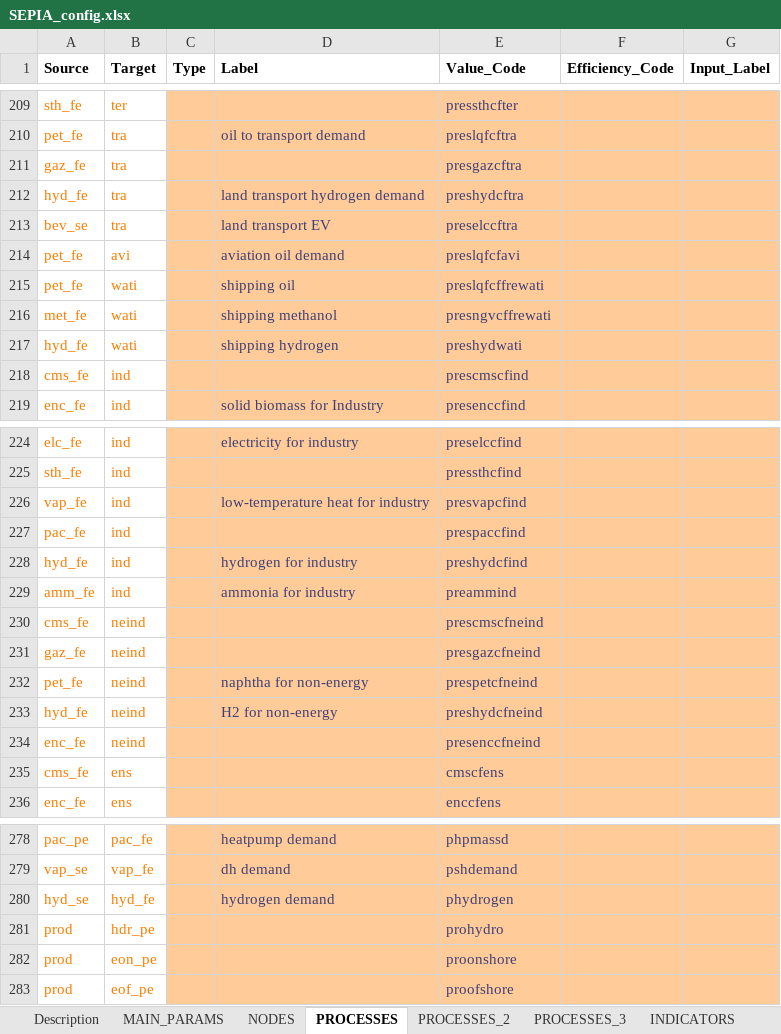
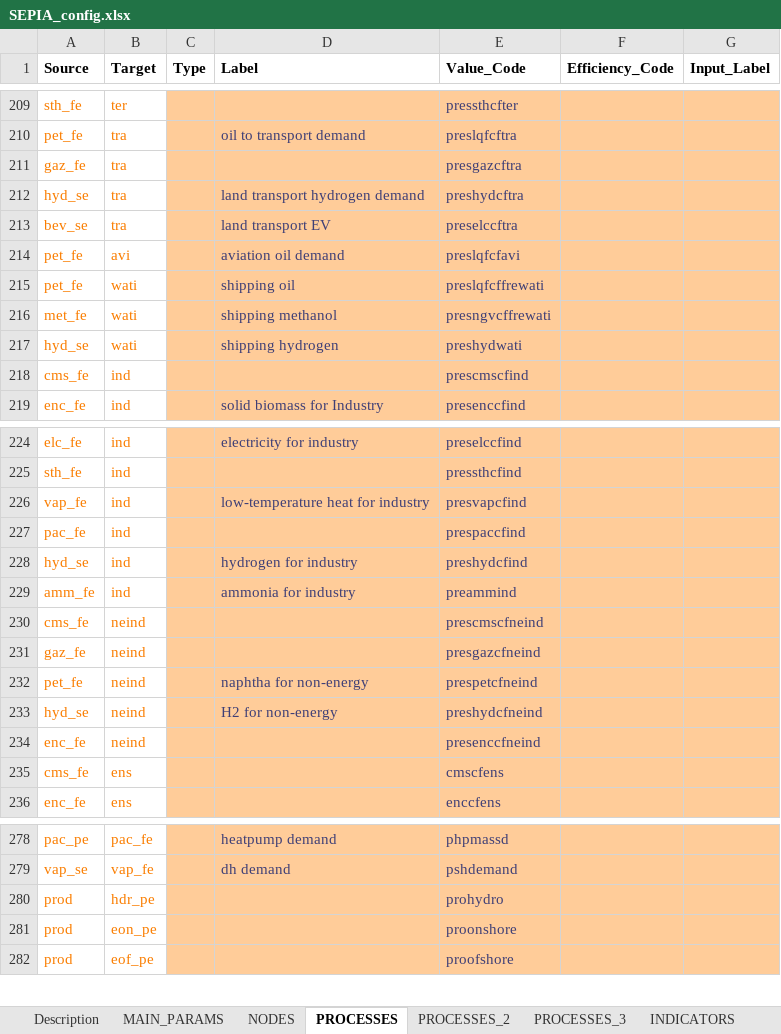
Before and after one commit to UmairTareen/pypsa-eur, an Excel workbook: SEPIA/SEPIA_config.xlsx, sheet PROCESSES, drawn as a sheet; only a part is shown, gaps mark what is left out; values as stored, in another font and other column widths than the file's, no borders; charts and pictures not drawn; the diff names each change by its address in the sheet, - before the commit and + after, or states it on an @@ line.

Commit message:
merging hydrogen network and hydrogen in sankey

```diff
--- a/SEPIA/SEPIA_config.xlsx (sheet PROCESSES)
+++ b/SEPIA/SEPIA_config.xlsx (sheet PROCESSES)
-A212 (Source): hyd_fe
+A212 (Source): hyd_se
-A217 (Source): hyd_fe
+A217 (Source): hyd_se
-A228 (Source): hyd_fe
+A228 (Source): hyd_se
-A233 (Source): hyd_fe
+A233 (Source): hyd_se
-row 280: hyd_se | hyd_fe |  | hydrogen demand | phydrogen
```
Also changed, not shown: 2 other files.
